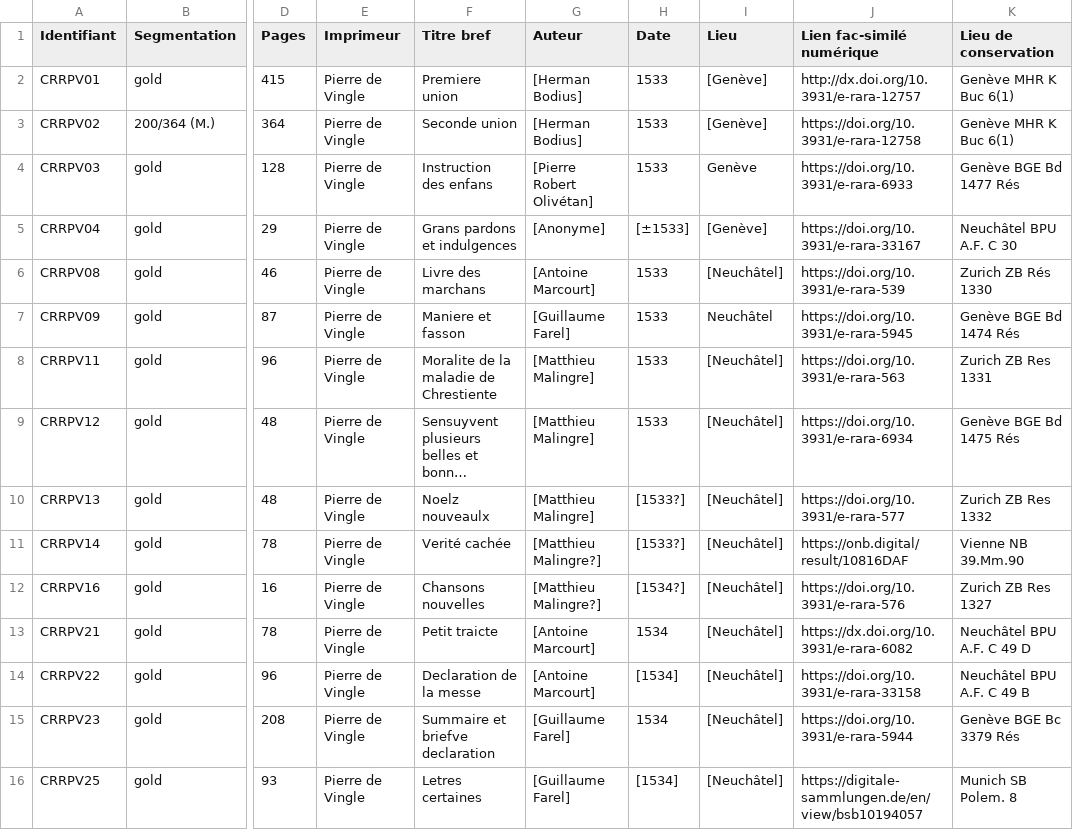
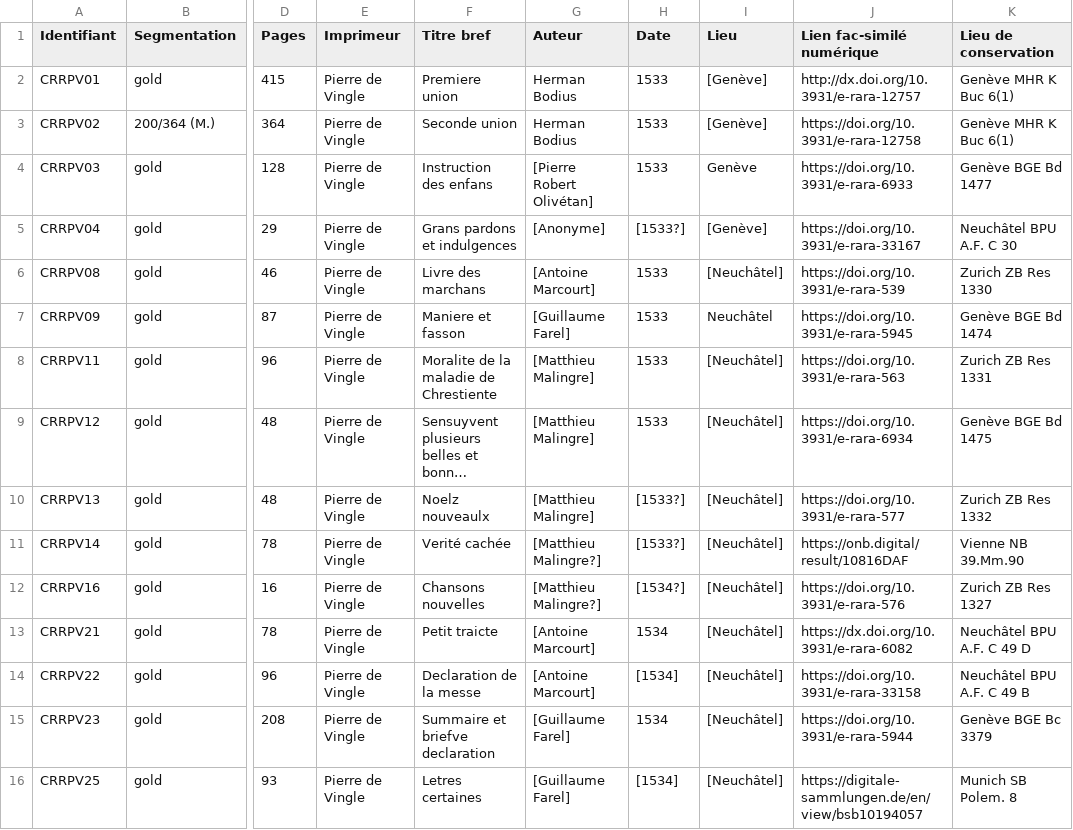
Before and after one commit to SETAFDH/HTR-SETAF-Pierre-de-Vingle, a CSV file: Table_CRRPV.csv, drawn as a sheet; only a part is shown, gaps mark what is left out; long unchanged cells end in …; the diff names each change by its address in the sheet, - before the commit and + after, or states it on an @@ line.

Commit message:
Update Table_CRRPV.csv

```diff
--- a/Table_CRRPV.csv
+++ b/Table_CRRPV.csv
-G2:G3 (Auteur): [Herman Bodius]
+G2:G3 (Auteur): Herman Bodius
-K4 (Lieu de conservation): Genève BGE Bd 1477 Rés
+K4 (Lieu de conservation): Genève BGE Bd 1477
-H5 (Date): [±1533]
+H5 (Date): [1533?]
-K6 (Lieu de conservation): Zurich ZB Rés 1330
+K6 (Lieu de conservation): Zurich ZB Res 1330
-K7 (Lieu de conservation): Genève BGE Bd 1474 Rés
+K7 (Lieu de conservation): Genève BGE Bd 1474
-K9 (Lieu de conservation): Genève BGE Bd 1475 Rés
+K9 (Lieu de conservation): Genève BGE Bd 1475
-K15 (Lieu de conservation): Genève BGE Bc 3379 Rés
+K15 (Lieu de conservation): Genève BGE Bc 3379
```
